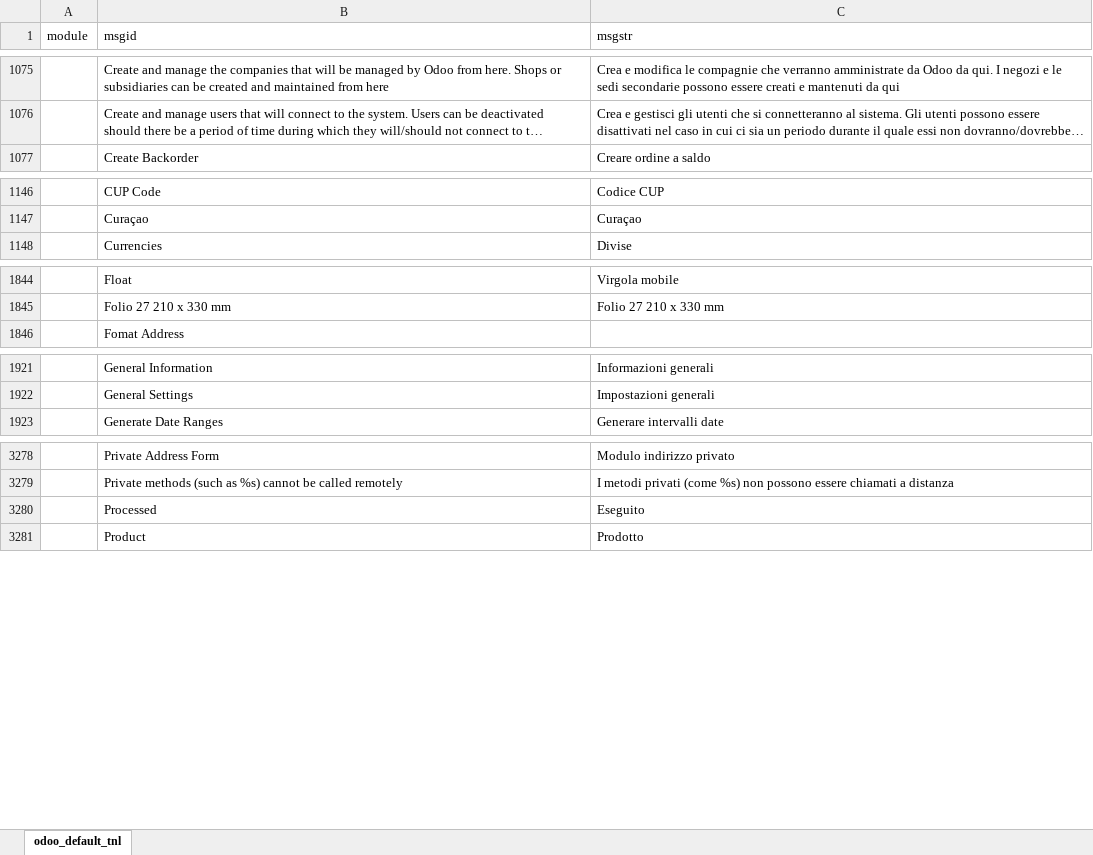
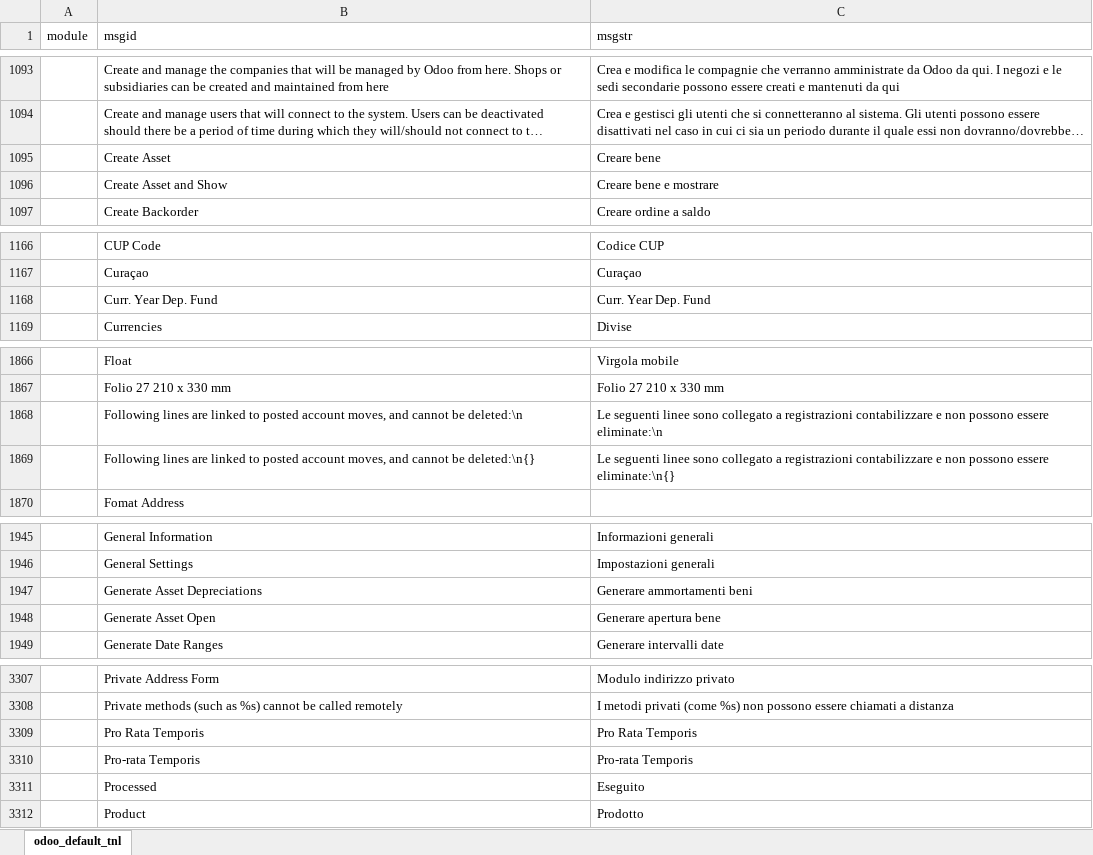
Before and after one commit to zeroincombenze/tools, an Excel workbook: tools/odoo_default_tnl.xlsx, sheet odoo_default_tnl, drawn as a sheet; only a part is shown, gaps mark what is left out; long unchanged cells end in …; values as stored, in another font and other column widths than the file's, no borders; the diff covers the shown part only; the diff names each change by its address in the sheet, - before the commit and + after, or states it on an @@ line.

```diff
--- a/tools/odoo_default_tnl.xlsx (sheet odoo_default_tnl)
+++ b/tools/odoo_default_tnl.xlsx (sheet odoo_default_tnl)
+row 1095:  | Create Asset | Creare bene
+row 1096:  | Create Asset and Show | Creare bene e mostrare
+row 1168:  | Curr. Year Dep. Fund | Curr. Year Dep. Fund
+row 1868:  | Following lines are linked to posted account moves, and cannot be deleted:\n | Le seguenti linee sono collegato a registrazioni contabilizzare e non possono essere eliminate:\n
+row 1869:  | Following lines are linked to posted account moves, and cannot be deleted:\n{} | Le seguenti linee sono collegato a registrazioni contabilizzare e non possono essere eliminate:\n{}
+row 1947:  | Generate Asset Depreciations | Generare ammortamenti beni
+row 1948:  | Generate Asset Open | Generare apertura bene
+row 3309:  | Pro Rata Temporis | Pro Rata Temporis
+row 3310:  | Pro-rata Temporis | Pro-rata Temporis
```
Also changed, not shown: 22 added rows and 2 moved rows elsewhere in this sheet, 45 other files.
